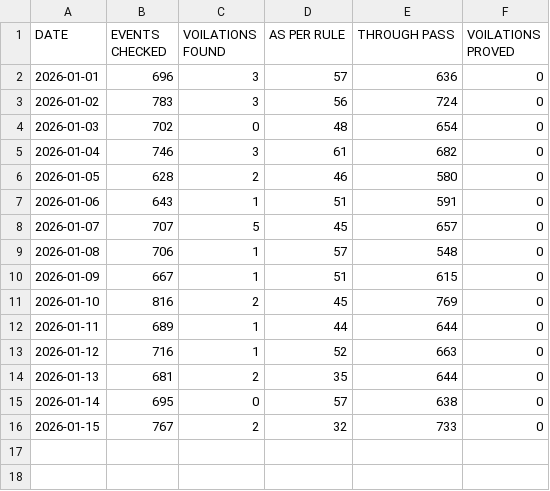
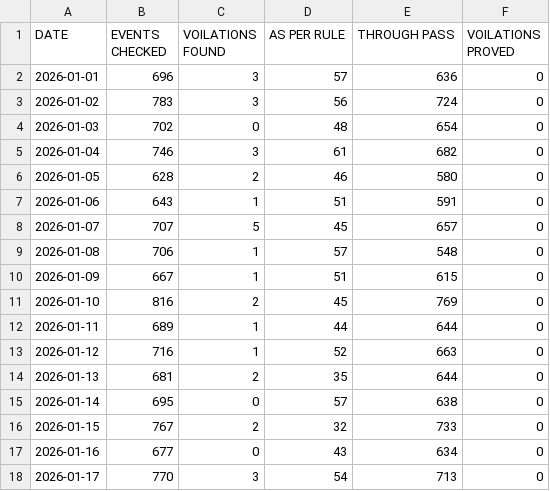
Before and after one commit to mlachhwani/cli-teloc-bmy-dashboard, a CSV file: data/2026-01/bulk_analysis.csv, drawn as a sheet.

```diff
--- a/data/2026-01/bulk_analysis.csv
+++ b/data/2026-01/bulk_analysis.csv
@@ -16 +16,3 @@ DATE,EVENTS CHECKED,VOILATIONS FOUND,AS PER RULE,THROUGH PASS,VOILATIONS PROVED
 2026-01-15,767,2,32,733,0
+2026-01-16,677,0,43,634,0
+2026-01-17,770,3,54,713,0
```
Also changed, not shown: data/2026-01/bulk_violation_details.csv, data/2026-01/cvvrs.csv, 2 other files.
